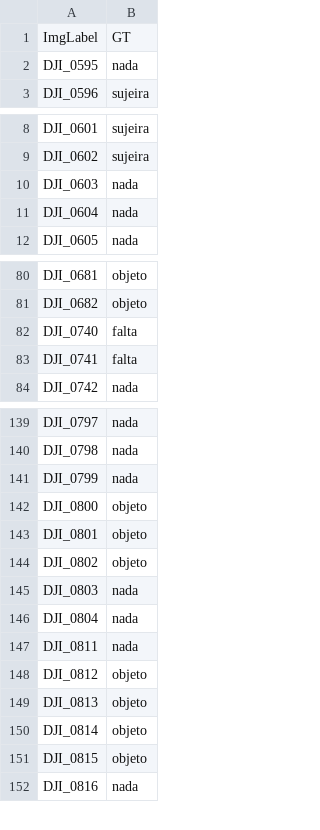
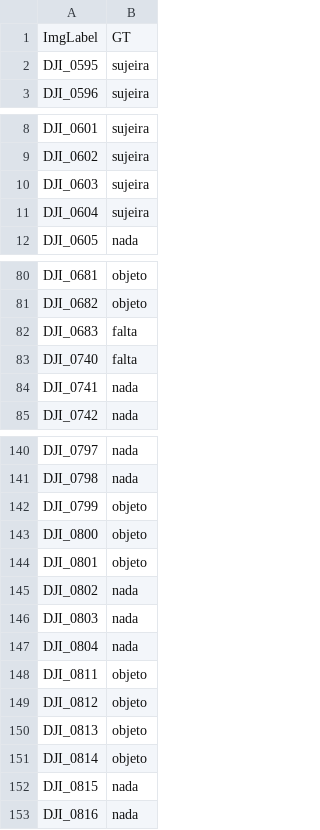
Before and after one commit to areeberg/Dam4.0, a CSV file: test.csv, drawn as a sheet; only a part is shown, gaps mark what is left out; the diff covers the shown part only.

```diff
--- a/test.csv
+++ b/test.csv
@@ -1,3 +1,3 @@
 ImgLabel,GT
-DJI_0595,nada
+DJI_0595,sujeira
 DJI_0596,sujeira
@@ -9,4 +9,4 @@ DJI_0601,sujeira
 DJI_0602,sujeira
-DJI_0603,nada
-DJI_0604,nada
+DJI_0603,sujeira
+DJI_0604,sujeira
 DJI_0605,nada
@@ -81,4 +81,5 @@ DJI_0681,objeto
 DJI_0682,objeto
+DJI_0683,falta
 DJI_0740,falta
-DJI_0741,falta
+DJI_0741,nada
 DJI_0742,nada
@@ -140,9 +141,9 @@ DJI_0797,nada
 DJI_0798,nada
-DJI_0799,nada
+DJI_0799,objeto
 DJI_0800,objeto
 DJI_0801,objeto
-DJI_0802,objeto
+DJI_0802,nada
 DJI_0803,nada
 DJI_0804,nada
-DJI_0811,nada
+DJI_0811,objeto
 DJI_0812,objeto
@@ -150,3 +151,3 @@ DJI_0813,objeto
 DJI_0814,objeto
-DJI_0815,objeto
+DJI_0815,nada
 DJI_0816,nada
```
Also changed, not shown: 13 edited cells elsewhere in this file, 2 other files.
